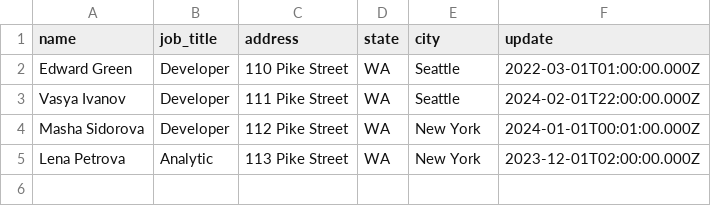
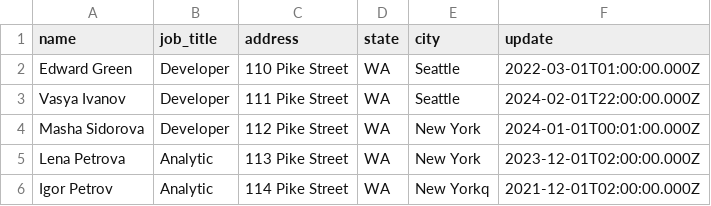
Before and after one commit to elbrus-56/file_storage, a CSV file: example.csv, drawn as a sheet.

Commit message:
Update example.csv

```diff
--- a/example.csv
+++ b/example.csv
@@ -5 +5,2 @@ Masha Sidorova,Developer,112 Pike Street,WA,New York,"2024-01-01T00:01:00.000Z"
 Lena Petrova,Analytic,113 Pike Street,WA,New York,"2023-12-01T02:00:00.000Z"
+Igor Petrov,Analytic,114 Pike Street,WA,New Yorkq,"2021-12-01T02:00:00.000Z"
```
